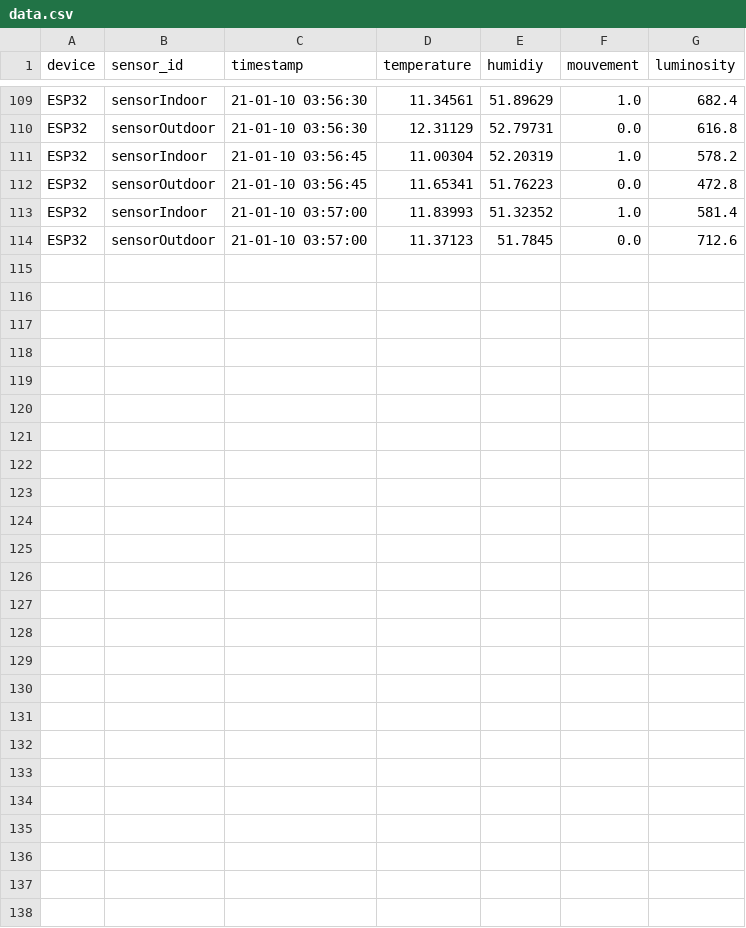
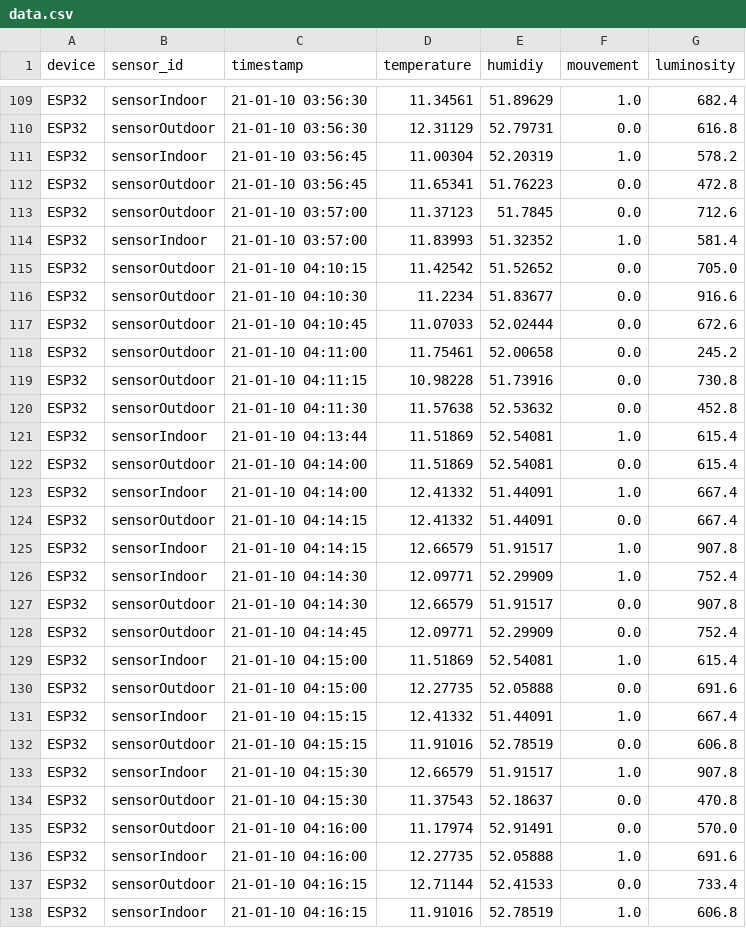
Before and after one commit to lala74/INSA-PFE-Smart-Home, a CSV file: Data/data.csv, drawn as a sheet; only a part is shown, gaps mark what is left out.

```diff
--- a/Data/data.csv
+++ b/Data/data.csv
@@ -112,3 +112,27 @@ ESP32	sensorIndoor	21-01-10 03:56:45	11.00304	52.20319	1.0	578.2
 ESP32	sensorOutdoor	21-01-10 03:56:45	11.65341	51.76223	0.0	472.8
+ESP32	sensorOutdoor	21-01-10 03:57:00	11.37123	51.7845	0.0	712.6
 ESP32	sensorIndoor	21-01-10 03:57:00	11.83993	51.32352	1.0	581.4
-ESP32	sensorOutdoor	21-01-10 03:57:00	11.37123	51.7845	0.0	712.6
+ESP32	sensorOutdoor	21-01-10 04:10:15	11.42542	51.52652	0.0	705.0
+ESP32	sensorOutdoor	21-01-10 04:10:30	11.2234	51.83677	0.0	916.6
+ESP32	sensorOutdoor	21-01-10 04:10:45	11.07033	52.02444	0.0	672.6
+ESP32	sensorOutdoor	21-01-10 04:11:00	11.75461	52.00658	0.0	245.2
+ESP32	sensorOutdoor	21-01-10 04:11:15	10.98228	51.73916	0.0	730.8
+ESP32	sensorOutdoor	21-01-10 04:11:30	11.57638	52.53632	0.0	452.8
+ESP32	sensorIndoor	21-01-10 04:13:44	11.51869	52.54081	1.0	615.4
+ESP32	sensorOutdoor	21-01-10 04:14:00	11.51869	52.54081	0.0	615.4
+ESP32	sensorIndoor	21-01-10 04:14:00	12.41332	51.44091	1.0	667.4
+ESP32	sensorOutdoor	21-01-10 04:14:15	12.41332	51.44091	0.0	667.4
+ESP32	sensorIndoor	21-01-10 04:14:15	12.66579	51.91517	1.0	907.8
+ESP32	sensorIndoor	21-01-10 04:14:30	12.09771	52.29909	1.0	752.4
+ESP32	sensorOutdoor	21-01-10 04:14:30	12.66579	51.91517	0.0	907.8
+ESP32	sensorOutdoor	21-01-10 04:14:45	12.09771	52.29909	0.0	752.4
+ESP32	sensorIndoor	21-01-10 04:15:00	11.51869	52.54081	1.0	615.4
+ESP32	sensorOutdoor	21-01-10 04:15:00	12.27735	52.05888	0.0	691.6
+ESP32	sensorIndoor	21-01-10 04:15:15	12.41332	51.44091	1.0	667.4
+ESP32	sensorOutdoor	21-01-10 04:15:15	11.91016	52.78519	0.0	606.8
+ESP32	sensorIndoor	21-01-10 04:15:30	12.66579	51.91517	1.0	907.8
+ESP32	sensorOutdoor	21-01-10 04:15:30	11.37543	52.18637	0.0	470.8
+ESP32	sensorOutdoor	21-01-10 04:16:00	11.17974	52.91491	0.0	570.0
+ESP32	sensorIndoor	21-01-10 04:16:00	12.27735	52.05888	1.0	691.6
+ESP32	sensorOutdoor	21-01-10 04:16:15	12.71144	52.41533	0.0	733.4
+ESP32	sensorIndoor	21-01-10 04:16:15	11.91016	52.78519	1.0	606.8
```
Also changed, not shown: 3 other files.
